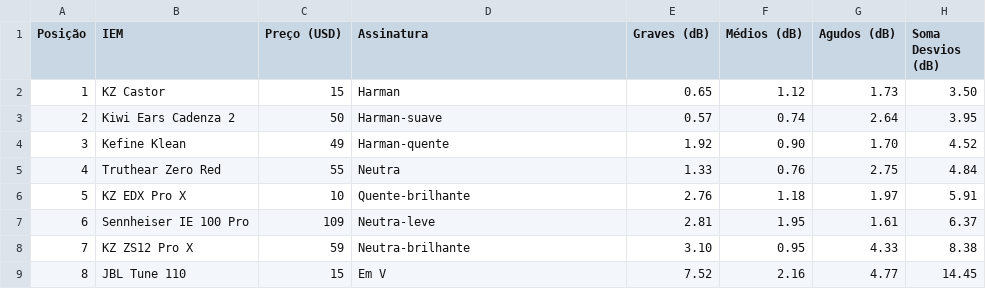
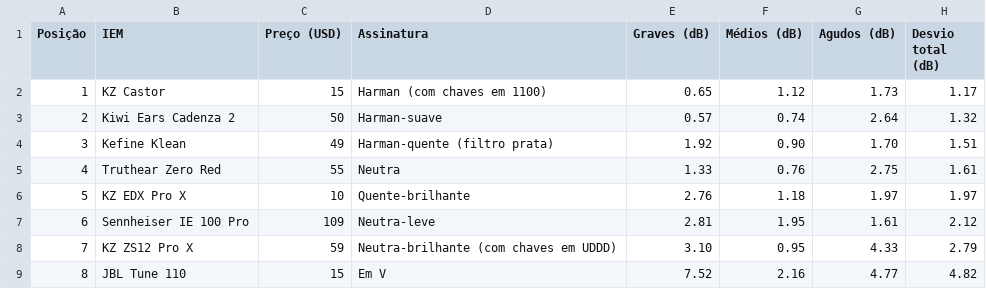
Before and after one commit to andguerreiro/iems, a CSV file: desvios.csv, drawn as a sheet.

Commit message:
Update desvios.csv

```diff
--- a/desvios.csv
+++ b/desvios.csv
@@ -1,9 +1,9 @@
-Posição,IEM,Preço (USD),Assinatura,Graves (dB),Médios (dB),Agudos (dB),Soma Desvios (dB)
-1,KZ Castor,15,Harman,0.65,1.12,1.73,3.50
-2,Kiwi Ears Cadenza 2,50,Harman-suave,0.57,0.74,2.64,3.95
-3,Kefine Klean,49,Harman-quente,1.92,0.90,1.70,4.52
-4,Truthear Zero Red,55,Neutra,1.33,0.76,2.75,4.84
-5,KZ EDX Pro X,10,Quente-brilhante,2.76,1.18,1.97,5.91
-6,Sennheiser IE 100 Pro,109,Neutra-leve,2.81,1.95,1.61,6.37
-7,KZ ZS12 Pro X,59,Neutra-brilhante,3.10,0.95,4.33,8.38
-8,JBL Tune 110,15,Em V,7.52,2.16,4.77,14.45
+Posição,IEM,Preço (USD),Assinatura,Graves (dB),Médios (dB),Agudos (dB),Desvio total (dB)
+1,KZ Castor,15,Harman (com chaves em 1100),0.65,1.12,1.73,1.17
+2,Kiwi Ears Cadenza 2,50,Harman-suave,0.57,0.74,2.64,1.32
+3,Kefine Klean,49,Harman-quente (filtro prata),1.92,0.90,1.70,1.51
+4,Truthear Zero Red,55,Neutra,1.33,0.76,2.75,1.61
+5,KZ EDX Pro X,10,Quente-brilhante,2.76,1.18,1.97,1.97
+6,Sennheiser IE 100 Pro,109,Neutra-leve,2.81,1.95,1.61,2.12
+7,KZ ZS12 Pro X,59,Neutra-brilhante (com chaves em UDDD),3.10,0.95,4.33,2.79
+8,JBL Tune 110,15,Em V,7.52,2.16,4.77,4.82
```
